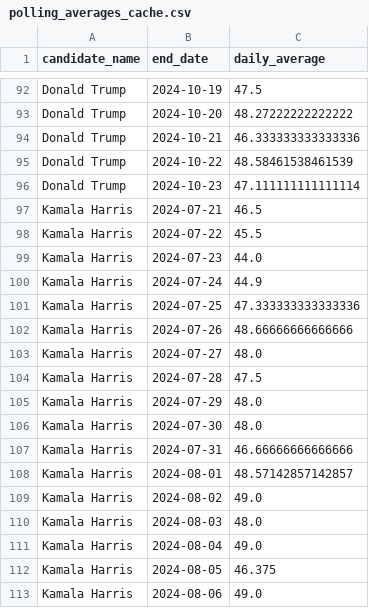
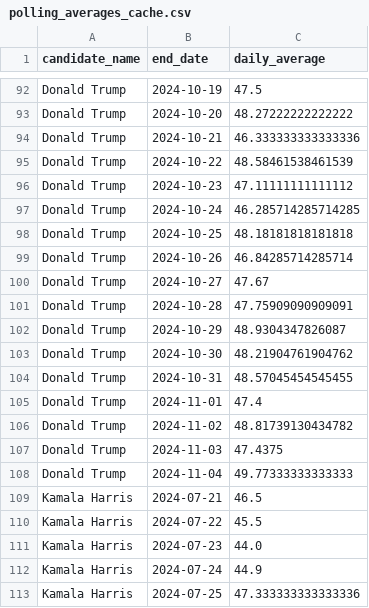
Before and after one commit to wh33les/us-election-forecast-2024, a CSV file: data/polling_averages_cache.csv, drawn as a sheet; only a part is shown, gaps mark what is left out; the shorter side is filled out with more unchanged rows; the diff covers the shown part only.

```diff
--- a/data/polling_averages_cache.csv
+++ b/data/polling_averages_cache.csv
@@ -95,3 +95,15 @@ Donald Trump,2024-10-21,46.333333333333336
 Donald Trump,2024-10-22,48.58461538461539
-Donald Trump,2024-10-23,47.111111111111114
+Donald Trump,2024-10-23,47.11111111111112
+Donald Trump,2024-10-24,46.285714285714285
+Donald Trump,2024-10-25,48.18181818181818
+Donald Trump,2024-10-26,46.84285714285714
+Donald Trump,2024-10-27,47.67
+Donald Trump,2024-10-28,47.75909090909091
+Donald Trump,2024-10-29,48.9304347826087
+Donald Trump,2024-10-30,48.21904761904762
+Donald Trump,2024-10-31,48.57045454545455
+Donald Trump,2024-11-01,47.4
+Donald Trump,2024-11-02,48.81739130434782
+Donald Trump,2024-11-03,47.4375
+Donald Trump,2024-11-04,49.77333333333333
 Kamala Harris,2024-07-21,46.5
```
Also changed, not shown: 12 added rows elsewhere in this file, data/forecast_history.csv, 28 other files.
